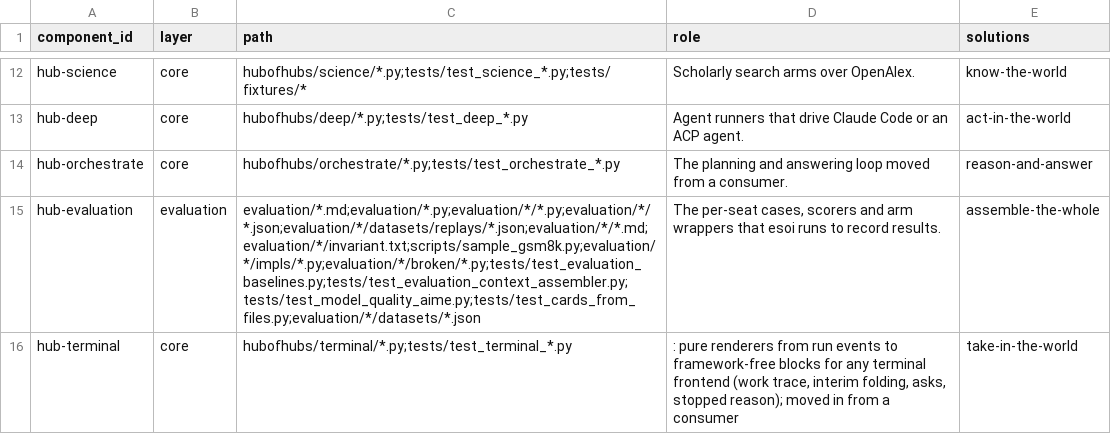
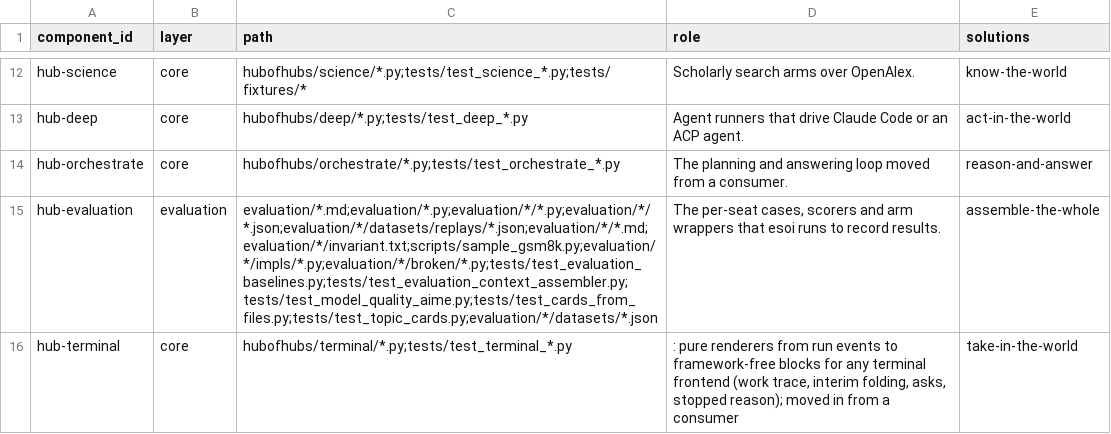
Before and after one commit to SpiritualData/ai-hub-of-hubs-structure, a CSV file: esoi/components.csv, drawn as a sheet; only a part is shown, gaps mark what is left out.

```diff
--- a/esoi/components.csv
+++ b/esoi/components.csv
@@ -14,3 +14,3 @@ hub-deep,core,hubofhubs/deep/*.py;tests/test_deep_*.py,Agent runners that drive
 hub-orchestrate,core,hubofhubs/orchestrate/*.py;tests/test_orchestrate_*.py,The planning and answering loop moved from a consumer.,reason-and-answer
-hub-evaluation,evaluation,evaluation/*.md;evaluation/*.py;evaluation/*/*.py;evaluation/*/*.json;evaluation/*/datasets/replays/*.json;evaluation/*/*.md;evaluation/*/invariant.txt;scripts/sample_gsm8k.py;evaluation/*/impls/*.py;evaluation/*/broken/*.py;tests/test_evaluation_baselines.py;tests/test_evaluation_context_assembler.py;tests/test_model_quality_aime.py;tests/test_cards_from_files.py;evaluation/*/datasets/*.json,"The per-seat cases, scorers and arm wrappers that esoi runs to record results.",assemble-the-whole
+hub-evaluation,evaluation,evaluation/*.md;evaluation/*.py;evaluation/*/*.py;evaluation/*/*.json;evaluation/*/datasets/replays/*.json;evaluation/*/*.md;evaluation/*/invariant.txt;scripts/sample_gsm8k.py;evaluation/*/impls/*.py;evaluation/*/broken/*.py;tests/test_evaluation_baselines.py;tests/test_evaluation_context_assembler.py;tests/test_model_quality_aime.py;tests/test_cards_from_files.py;tests/test_topic_cards.py;evaluation/*/datasets/*.json,"The per-seat cases, scorers and arm wrappers that esoi runs to record results.",assemble-the-whole
 hub-terminal,core,hubofhubs/terminal/*.py;tests/test_terminal_*.py,": pure renderers from run events to framework-free blocks for any terminal frontend (work trace, interim folding, asks, stopped reason); moved in from a consumer",take-in-the-world
```
Also changed, not shown: esoi/waivers.csv, hubofhubs/recall/implementations.csv, 3 other files.
